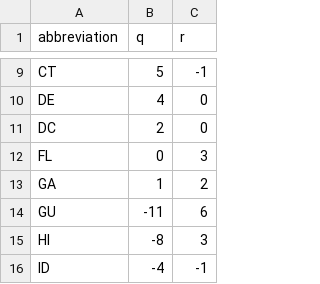
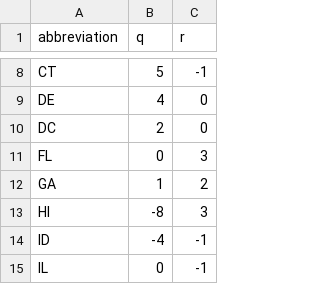
Before and after one commit to swo/js-demo, a CSV file: helpers/hex_map/hex_positions.csv, drawn as a sheet; only a part is shown, gaps mark what is left out; the shorter side is filled out with more unchanged rows; the diff covers the shown part only.

```diff
--- a/helpers/hex_map/hex_positions.csv
+++ b/helpers/hex_map/hex_positions.csv
@@ -13,3 +12,2 @@ FL,0,3
 GA,1,2
-GU,-11,6
 HI,-8,3
```
Also changed, not shown: 9 added rows and 4 removed rows elsewhere in this file, 1 other file.
